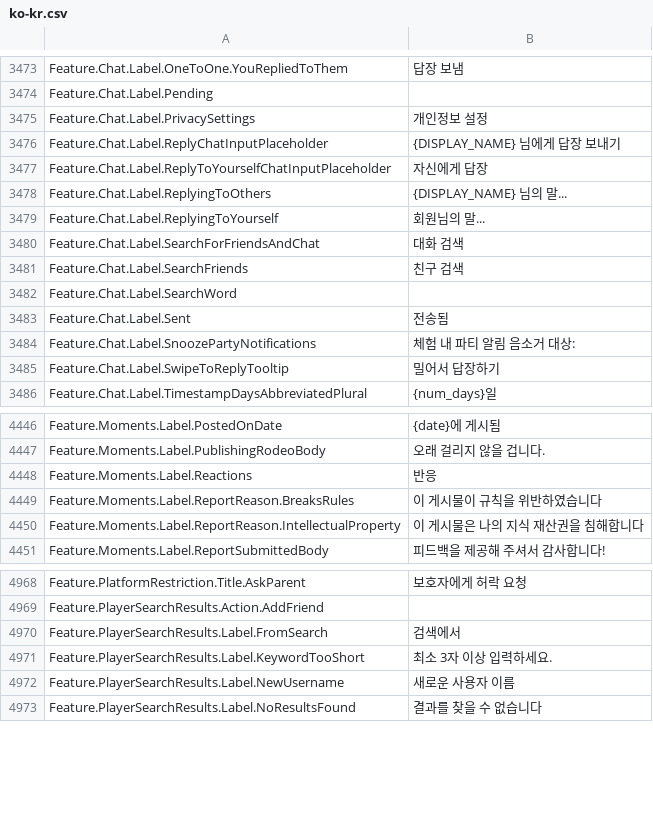
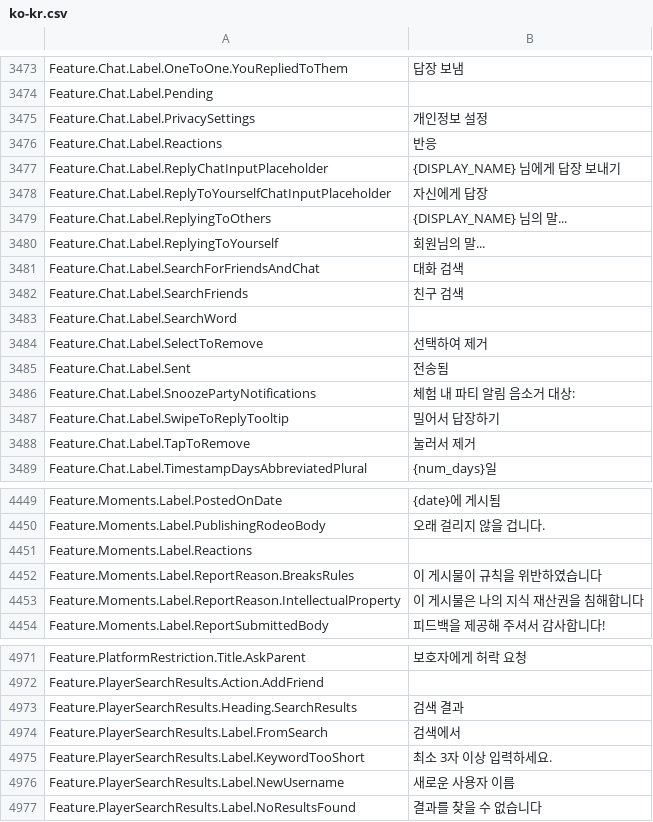
Before and after one commit to EliCauvert/Roblox-Datamining, a CSV file: UniversalApp/Locales/Common/ko-kr.csv, drawn as a sheet; only a part is shown, gaps mark what is left out.

```diff
--- a/UniversalApp/Locales/Common/ko-kr.csv
+++ b/UniversalApp/Locales/Common/ko-kr.csv
@@ -3518,2 +3518,3 @@ Feature.Chat.Label.Pending,
 Feature.Chat.Label.PrivacySettings,개인정보 설정
+Feature.Chat.Label.Reactions,반응
 Feature.Chat.Label.ReplyChatInputPlaceholder,{DISPLAY_NAME} 님에게 답장 보내기
@@ -3525,2 +3526,3 @@ Feature.Chat.Label.SearchFriends,친구 검색
 Feature.Chat.Label.SearchWord,
+Feature.Chat.Label.SelectToRemove,선택하여 제거
 Feature.Chat.Label.Sent,전송됨
@@ -3528,2 +3530,3 @@ Feature.Chat.Label.SnoozePartyNotifications,체험 내 파티 알림 음소거
 Feature.Chat.Label.SwipeToReplyTooltip,밀어서 답장하기
+Feature.Chat.Label.TapToRemove,눌러서 제거
 Feature.Chat.Label.TimestampDaysAbbreviatedPlural,{num_days}일
@@ -4507,3 +4510,3 @@ Feature.Moments.Label.PostedOnDate,{date}에 게시됨
 Feature.Moments.Label.PublishingRodeoBody,오래 걸리지 않을 겁니다.
-Feature.Moments.Label.Reactions,반응
+Feature.Moments.Label.Reactions,
 Feature.Moments.Label.ReportReason.BreaksRules,이 게시물이 규칙을 위반하였습니다
@@ -5058,2 +5061,3 @@ Feature.PlatformRestriction.Title.AskParent,보호자에게 허락 요청
 Feature.PlayerSearchResults.Action.AddFriend,
+Feature.PlayerSearchResults.Heading.SearchResults,검색 결과
 Feature.PlayerSearchResults.Label.FromSearch,검색에서
```
Also changed, not shown: UniversalApp/Locales/Common/id-id.csv, UniversalApp/Locales/Common/nl-nl.csv, 13 other files.
